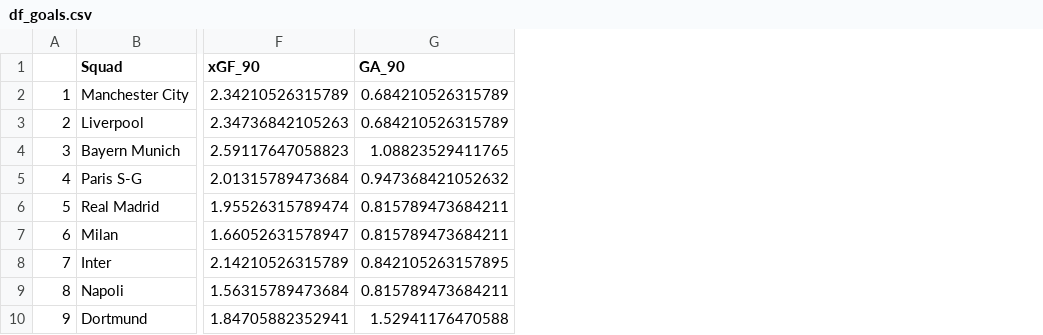
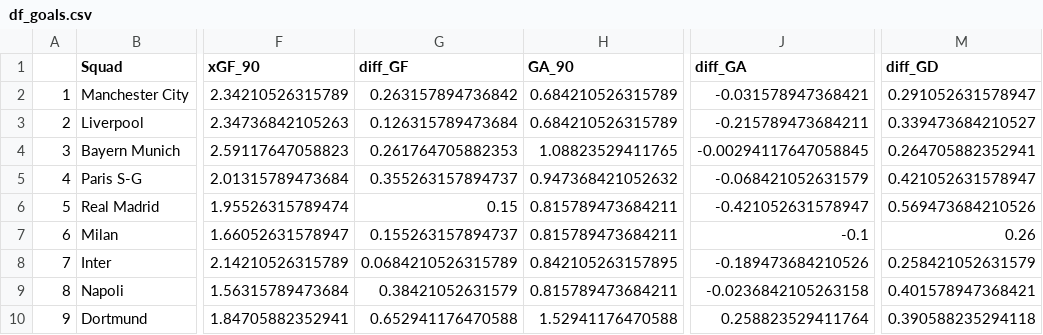
Before and after one commit to AlexisRtr/Soccer-2022-2023, a CSV file: data/df_goals.csv, drawn as a sheet; only a part is shown, gaps mark what is left out; the diff names each change by its address in the sheet, - before the commit and + after, or states it on an @@ line.

Commit message:
Add difference of GF, GA, GD

```diff
--- a/data/df_goals.csv
+++ b/data/df_goals.csv
+column G (diff_GF), rows 2-10: 0.263157894736842 | 0.126315789473684 | 0.261764705882353 | 0.355263157894737 | 0.15 | 0.155263157894737 | 0.0684210526315789 | 0.38421052631579 | 0.652941176470588
+column J (diff_GA), rows 2-10: -0.031578947368421 | -0.215789473684211 | -0.00294117647058845 | -0.068421052631579 | -0.421052631578947 | -0.1 | -0.189473684210526 | -0.0236842105263158 | 0.258823529411764
+column M (diff_GD), rows 2-10: 0.291052631578947 | 0.339473684210527 | 0.264705882352941 | 0.421052631578947 | 0.569473684210526 | 0.26 | 0.258421052631579 | 0.401578947368421 | 0.390588235294118
```
